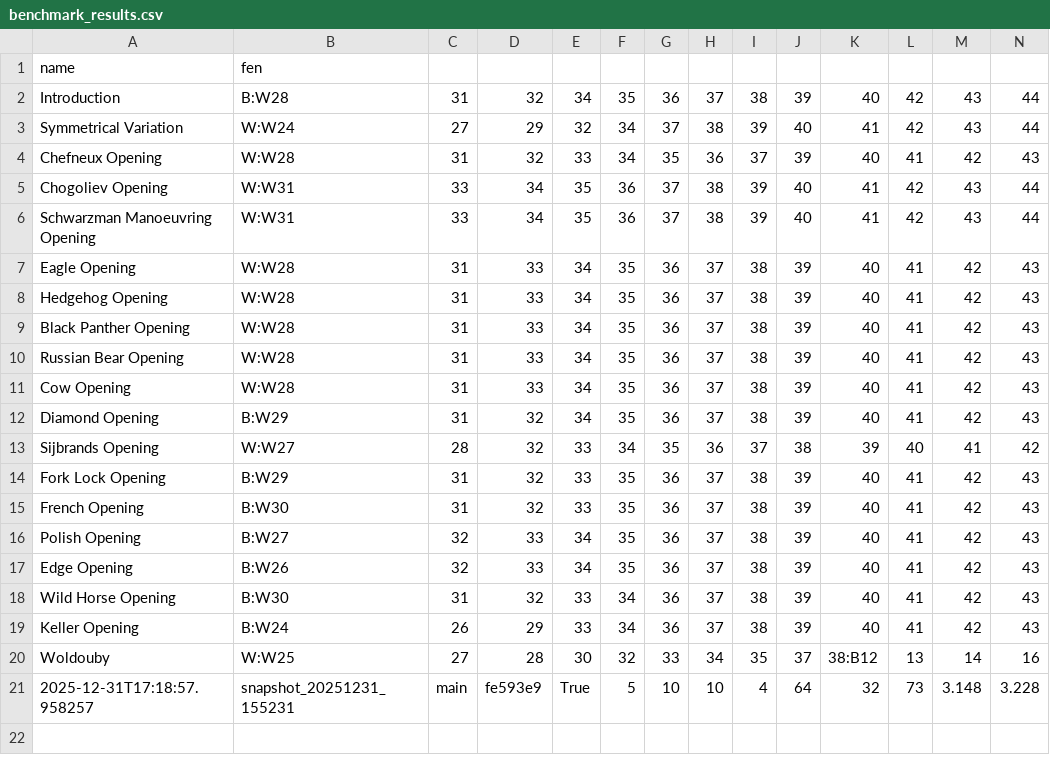
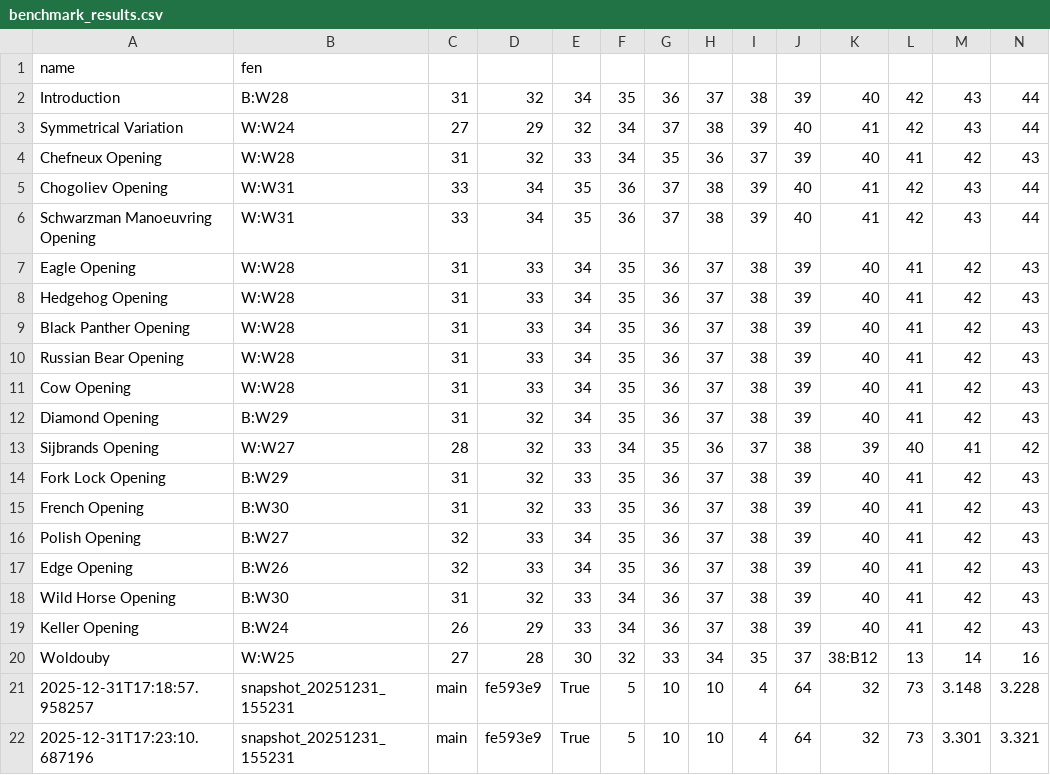
Before and after one commit to miskibin/py-draughts, a CSV file: benchmark_results.csv, drawn as a sheet; only a part is shown; rows hold the shown columns only; the diff names each change by its address in the sheet, - before the commit and + after, or states it on an @@ line.

```diff
--- a/benchmark_results.csv
+++ b/benchmark_results.csv
+row 22: 2025-12-31T17:23:10.687196 | snapshot_20251231_155231 | main | fe593e9 | True | 5 | 10 | 10 | 4 | 64 | 32 | 73 | 3.301 | 3.321
```
Also changed, not shown: 6 other files.
